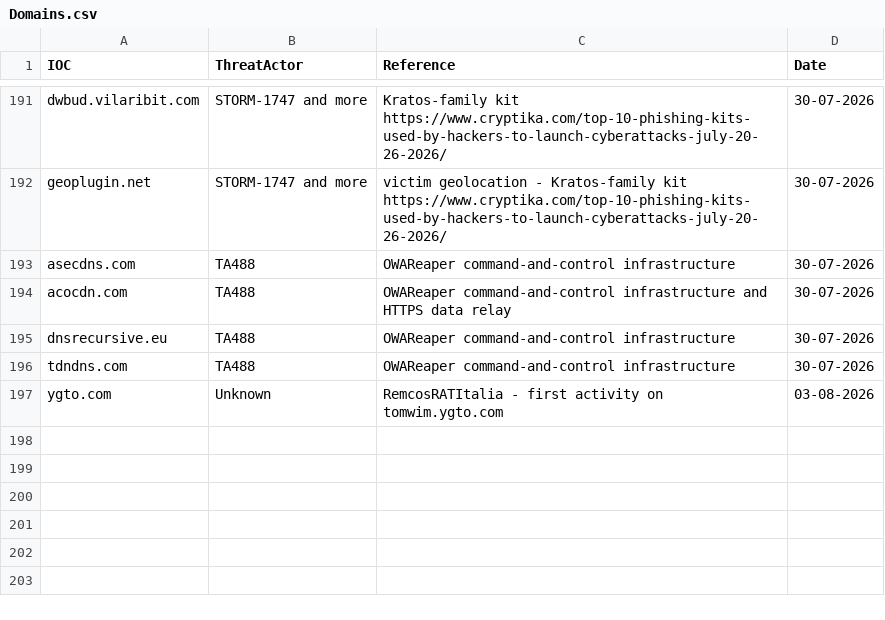
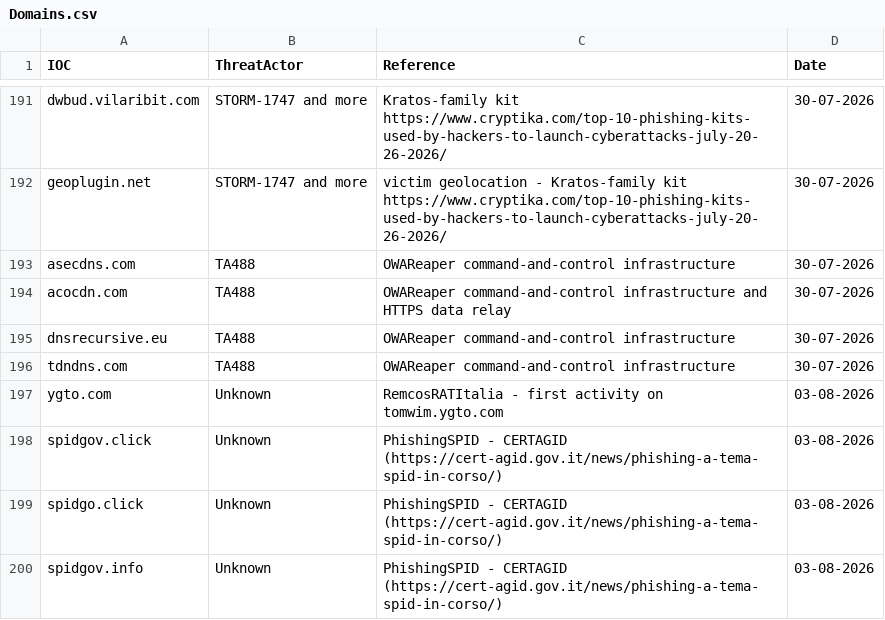
Before and after one commit to thflame/repo, a CSV file: Domains.csv, drawn as a sheet; only a part is shown, gaps mark what is left out.

Commit message:
Update Domains.csv

```diff
--- a/Domains.csv
+++ b/Domains.csv
@@ -197 +197,4 @@ tdndns.com,TA488,OWAReaper command-and-control infrastructure,30-07-2026
 ygto.com,Unknown,RemcosRATItalia - first activity on tomwim.ygto.com,03-08-2026
+spidgov.click,Unknown,PhishingSPID - CERTAGID (https://cert-agid.gov.it/news/phishing-a-tema-spid-in-corso/),03-08-2026
+spidgo.click,Unknown,PhishingSPID - CERTAGID (https://cert-agid.gov.it/news/phishing-a-tema-spid-in-corso/),03-08-2026
+spidgov.info,Unknown,PhishingSPID - CERTAGID (https://cert-agid.gov.it/news/phishing-a-tema-spid-in-corso/),03-08-2026
```
